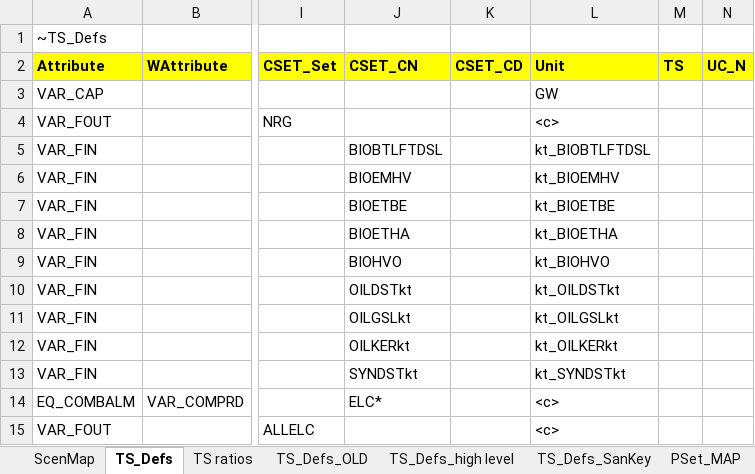
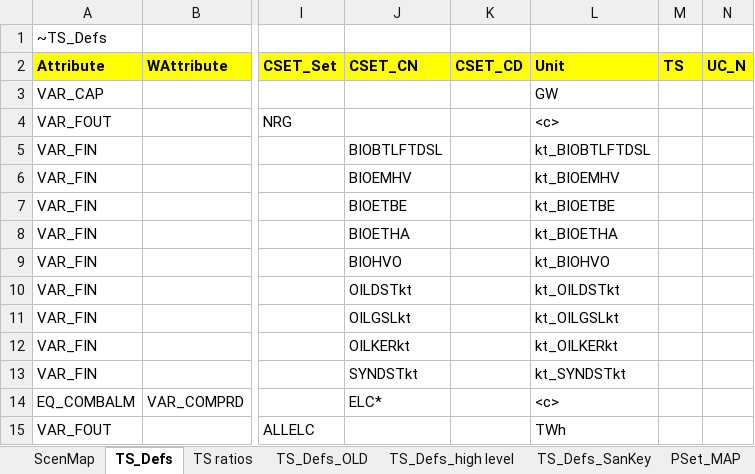
Before and after one commit to KanORS-E4SMA/EU_TIMES_Veda2.0, an Excel workbook: LMADefs-EU_TIMES.xlsm, sheet TS_Defs, drawn as a sheet; only a part is shown, gaps mark what is left out; values as stored, in another font and other column widths than the file's, no borders; the diff names each change by its address in the sheet, - before the commit and + after, or states it on an @@ line.

```diff
--- a/LMADefs-EU_TIMES.xlsm (sheet TS_Defs)
+++ b/LMADefs-EU_TIMES.xlsm (sheet TS_Defs)
-L15 (Unit): <c>
+L15 (Unit): TWh
```
Also changed, not shown: sheet UnitConv, formulas that keep their value.
